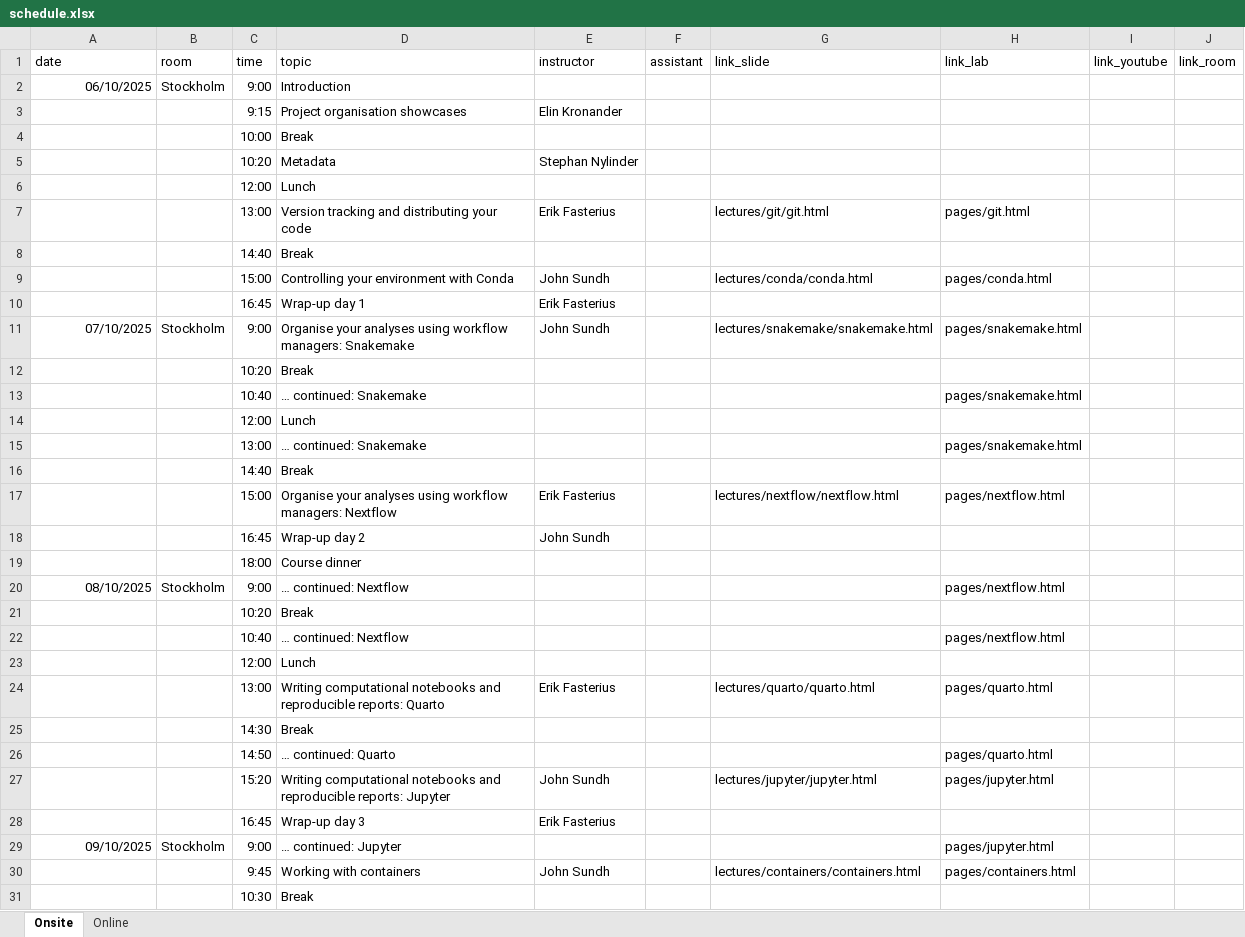
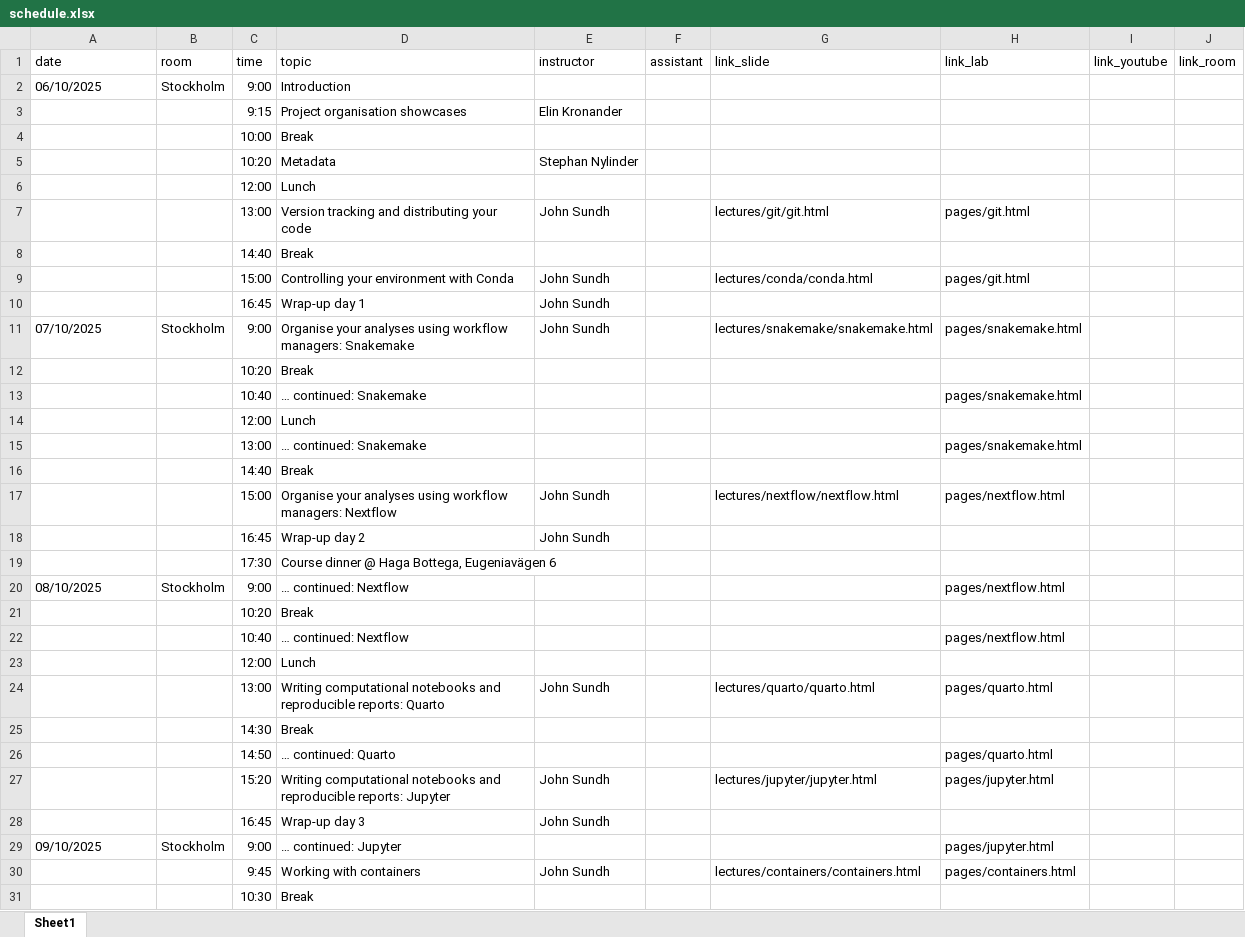
Before and after one commit to NBISweden/workshop-reproducible-research, an Excel workbook: schedule.xlsx, sheet Sheet1, drawn as a sheet; only a part is shown; values as stored, in another font and other column widths than the file's, no borders; charts and pictures not drawn; removed rows and columns are numbered as before the commit, all else as after; the diff covers the shown part only; the diff names each change by its address in the sheet, - before the commit and + after, or states it on an @@ line.

```diff
--- a/schedule.xlsx (sheet Sheet1)
+++ b/schedule.xlsx (sheet Sheet1)
-sheet tab: Onsite
+sheet tab: Sheet1
-sheet tab: Online
-A2 alignment: right
+A2 alignment: left
-E7 (instructor): Erik Fasterius
+E7 (instructor): John Sundh
-H9 (link_lab): pages/conda.html
+H9 (link_lab): pages/git.html
-E10 (instructor): Erik Fasterius
+E10 (instructor): John Sundh
-A11 alignment: right
+A11 alignment: left
-E17 (instructor): Erik Fasterius
+E17 (instructor): John Sundh
-row 19:  |  | 18:00 | Course dinner
+row 19:  |  | 17:30 | Course dinner @ Haga Bottega, Eugeniavägen 6
-A20 alignment: right
+A20 alignment: left
-E24 (instructor): Erik Fasterius
+E24 (instructor): John Sundh
-E28 (instructor): Erik Fasterius
+E28 (instructor): John Sundh
-A29 alignment: right
+A29 alignment: left
```
Also changed, not shown: 2 edited cells and cell formats elsewhere in this sheet, charts or pictures.
